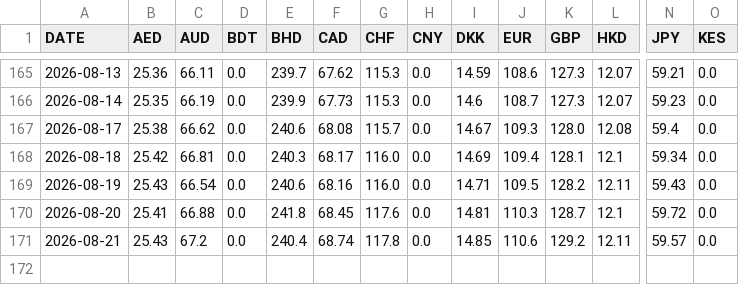
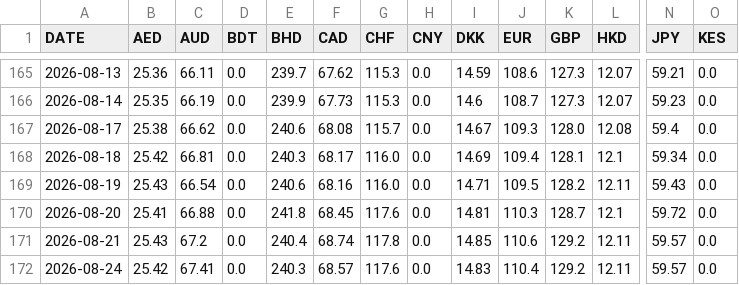
Before and after one commit to manjumeti/schedule-tax-app, a CSV file: scripts/data/2026/sbi_tt_buy_rates.csv, drawn as a sheet; only a part is shown, gaps mark what is left out; rows hold the shown columns only; the diff names each change by its address in the sheet, - before the commit and + after, or states it on an @@ line.

```diff
--- a/scripts/data/2026/sbi_tt_buy_rates.csv
+++ b/scripts/data/2026/sbi_tt_buy_rates.csv
+row 172: 2026-08-24 | 25.42 | 67.41 | 0.0 | 240.3 | 68.57 | 117.6 | 0.0 | 14.83 | 110.4 | 129.2 | 12.11 | 59.57 | 0.0
```
